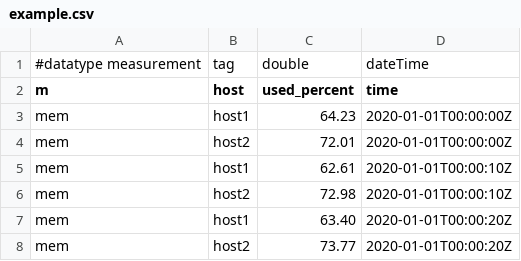
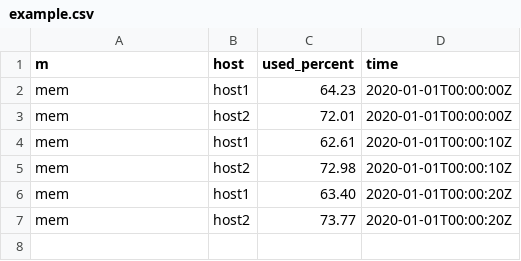
Before and after one commit to jlr2/influxdb, a CSV file: example.csv, drawn as a sheet; the diff names each change by its address in the sheet, - before the commit and + after, or states it on an @@ line.

Commit message:
Update example.csv

```diff
--- a/example.csv
+++ b/example.csv
-row 1: #datatype measurement | tag | double | dateTime
```
